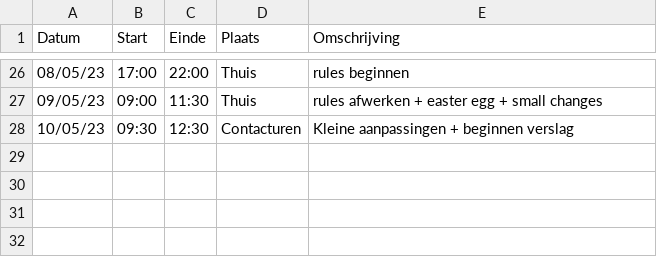
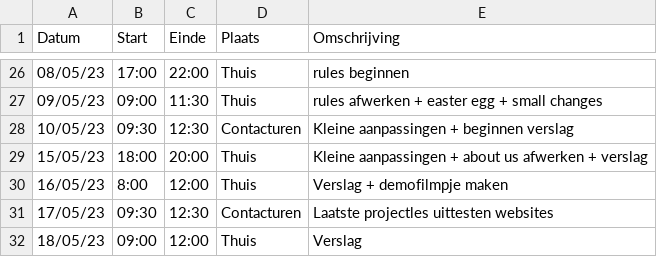
Before and after one commit to wiebe-vandendriessche/schaken, a CSV file: logboeken/VandendriesscheWiebe.csv, drawn as a sheet; only a part is shown, gaps mark what is left out; the diff names each change by its address in the sheet, - before the commit and + after, or states it on an @@ line.

Commit message:
Update VandendriesscheWiebe.csv

```diff
--- a/logboeken/VandendriesscheWiebe.csv
+++ b/logboeken/VandendriesscheWiebe.csv
+row 29: 15/05/23 | 18:00 | 20:00 | Thuis | Kleine aanpassingen + about us afwerken + verslag
+row 30: 16/05/23 | 8:00 | 12:00 | Thuis | Verslag + demofilmpje maken
+row 31: 17/05/23 | 09:30 | 12:30 | Contacturen | Laatste projectles uittesten websites
+row 32: 18/05/23 | 09:00 | 12:00 | Thuis | Verslag
```
